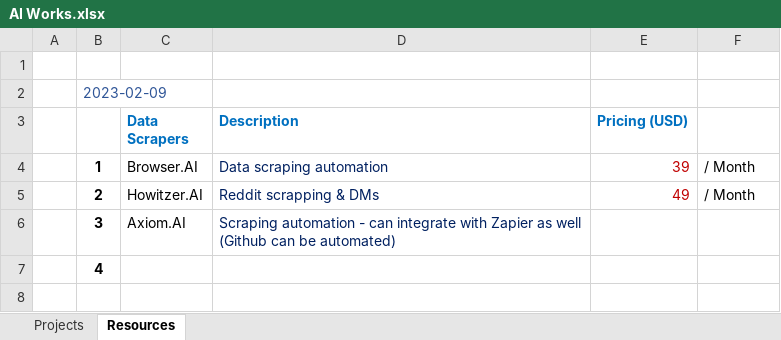
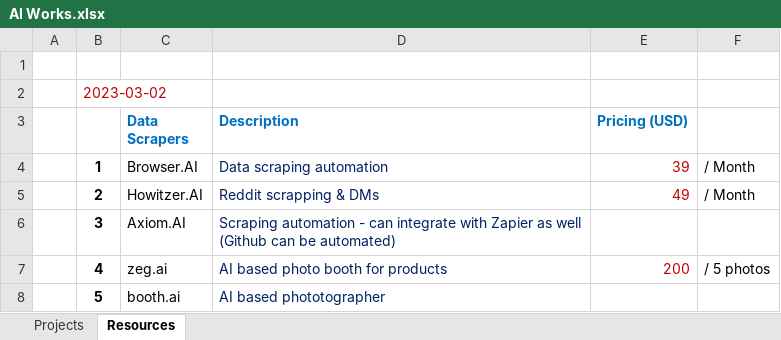
Before and after one commit to syedmeesamali/CourseraPlus, an Excel workbook: Clients/AI Works.xlsx, sheet Resources, drawn as a sheet; values as stored, in another font and other column widths than the file's, no borders; the diff names each change by its address in the sheet, - before the commit and + after, or states it on an @@ line.

Commit message:
AI booth presentation sent to client + updates colab

```diff
--- a/Clients/AI Works.xlsx (sheet Resources)
+++ b/Clients/AI Works.xlsx (sheet Resources)
-B2: 2023-02-09
+B2: 2023-03-02
-B2 text colour: #2F5597
+B2 text colour: #C00000
-C7 (Data Scrapers): (empty)
+C7 (Data Scrapers): zeg.ai
-D7 (Description): (empty)
+D7 (Description): AI based photo booth for products
-E7 (Pricing (USD)): (empty)
+E7 (Pricing (USD)): 200
-F7: (empty)
+F7: / 5 photos
+row 8:  | 5 | booth.ai | AI based phototographer
```
Also changed, not shown: sheet Projects, 3 other files.
